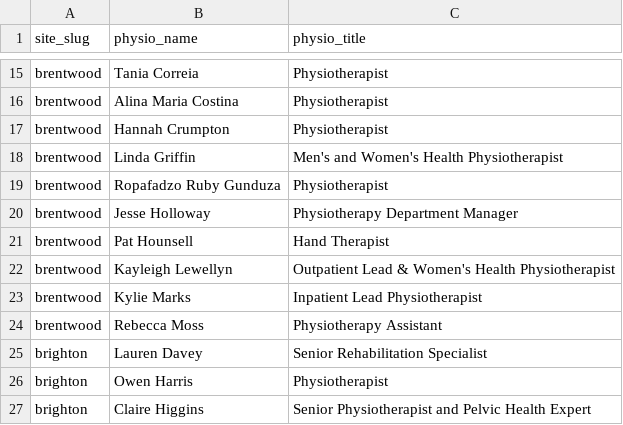
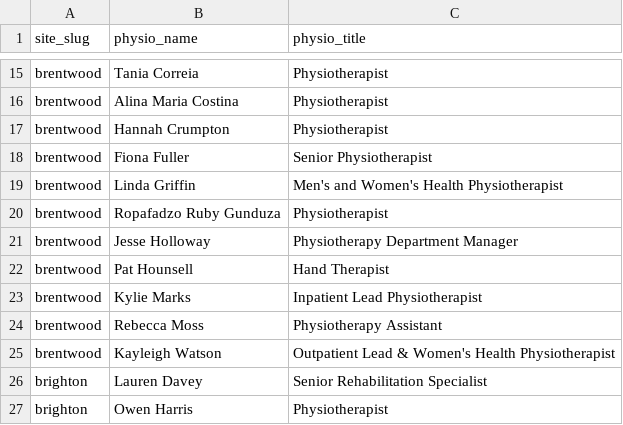
Before and after one commit to Markie454/nuffield-physio-dashboard, a CSV file: physio_roster.csv, drawn as a sheet; only a part is shown, gaps mark what is left out; the shorter side is filled out with more unchanged rows.

```diff
--- a/physio_roster.csv
+++ b/physio_roster.csv
@@ -17,2 +17,3 @@ brentwood,Alina Maria Costina,Physiotherapist
 brentwood,Hannah Crumpton,Physiotherapist
+brentwood,Fiona Fuller,Senior Physiotherapist
 brentwood,Linda Griffin,Men's and Women's Health Physiotherapist
@@ -21,5 +22,5 @@ brentwood,Jesse Holloway,Physiotherapy Department Manager
 brentwood,Pat Hounsell,Hand Therapist
-brentwood,Kayleigh Lewellyn,Outpatient Lead & Women's Health Physiotherapist
 brentwood,Kylie Marks,Inpatient Lead Physiotherapist
 brentwood,Rebecca Moss,Physiotherapy Assistant
+brentwood,Kayleigh Watson,Outpatient Lead & Women's Health Physiotherapist
 brighton,Lauren  Davey,Senior Rehabilitation Specialist
```
Also changed, not shown: all_sites_day_summary.csv, all_sites_slots.csv, 3 other files.
